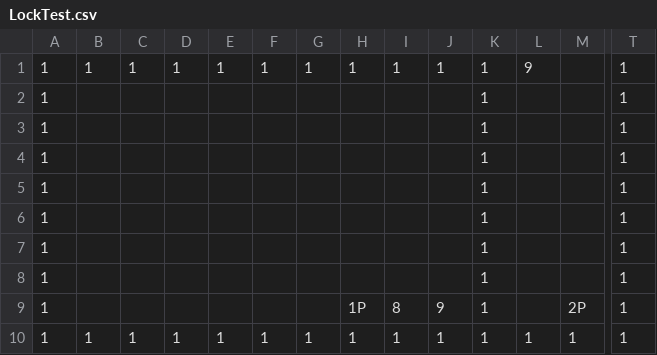
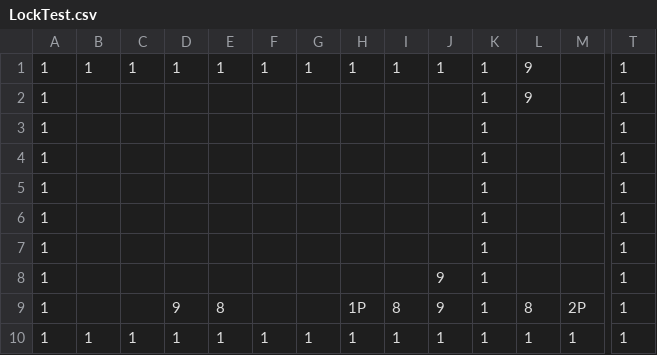
Before and after one commit to tjwngur1731/DolDol2, a CSV file: DolDol2/CellMap/LockTest.csv, drawn as a sheet; only a part is shown, gaps mark what is left out; removed rows and columns are numbered as before the commit, all else as after; rows hold the shown columns only; the diff names each change by its address in the sheet, - before the commit and + after, or states it on an @@ line.

```diff
--- a/DolDol2/CellMap/LockTest.csv
+++ b/DolDol2/CellMap/LockTest.csv
+row 2: 1 |  |  |  |  |  |  |  |  |  | 1 | 9 |  | 1
-J8: (empty)
+J8: 9
-row 8: 1 |  |  |  |  |  |  |  |  |  | 1 |  |  | 1
-D9: (empty)
+D9: 9
-E9: (empty)
+E9: 8
-L9: (empty)
+L9: 8
```
Also changed, not shown: 47 other files.
